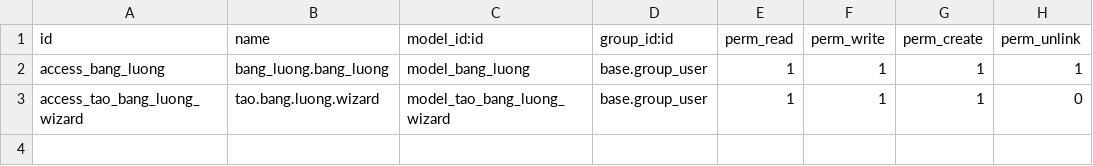
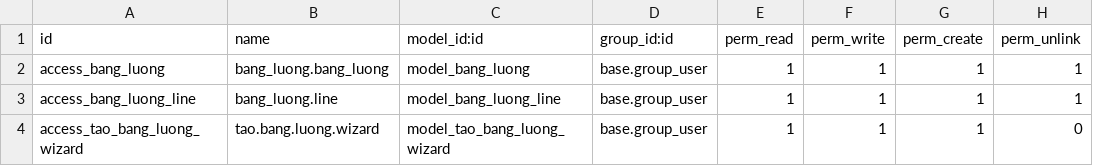
Before and after one commit to CuongTang5/HNQTDN-CNTT-1709-N2, a CSV file: addons/ql_tinh_luong/security/ir.model.access.csv, drawn as a sheet; the diff names each change by its address in the sheet, - before the commit and + after, or states it on an @@ line.

```diff
--- a/addons/ql_tinh_luong/security/ir.model.access.csv
+++ b/addons/ql_tinh_luong/security/ir.model.access.csv
+row 3: access_bang_luong_line | bang_luong.line | model_bang_luong_line | base.group_user | 1 | 1 | 1 | 1
```
Also changed, not shown: addons/ql_nhan_su/security/ir.model.access.csv, 14 other files.
